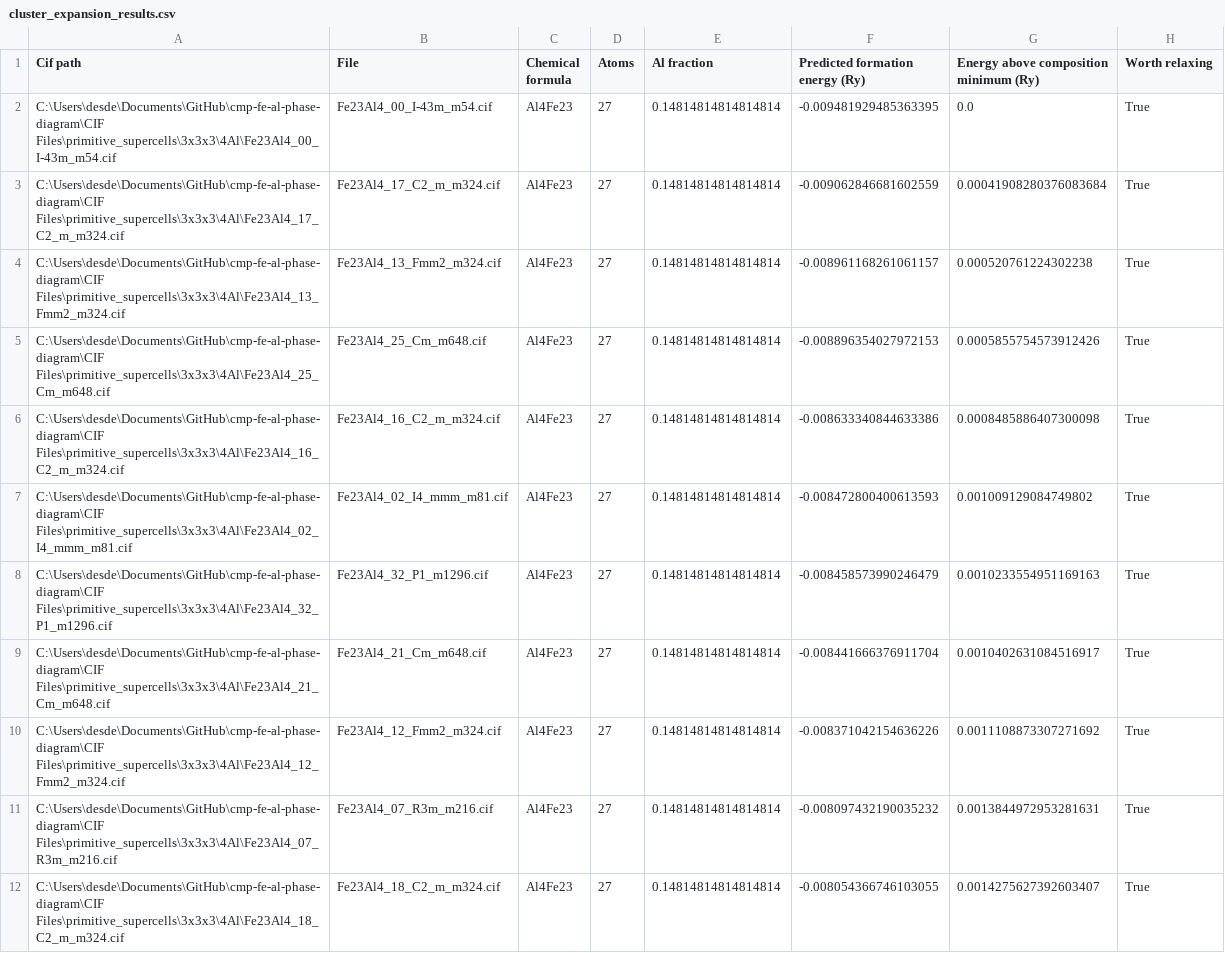
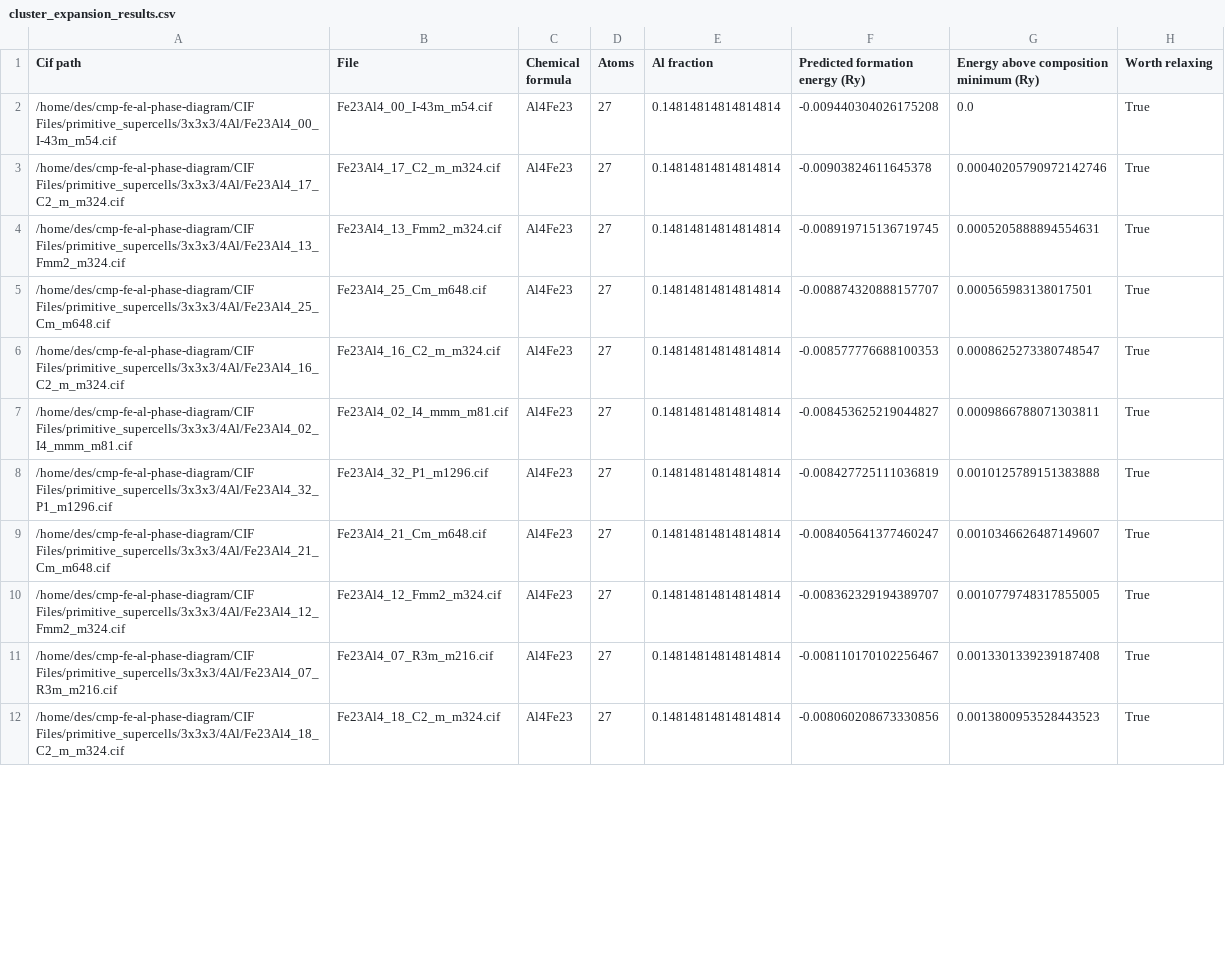
Before and after one commit to desdb6/cmp-fe-al-phase-diagram, a CSV file: CIF Files/primitive_supercells/3x3x3/4Al/cluster_expansion_results.csv, drawn as a sheet; only a part is shown; the diff covers the shown part only.

```diff
--- a/CIF Files/primitive_supercells/3x3x3/4Al/cluster_expansion_results.csv
+++ b/CIF Files/primitive_supercells/3x3x3/4Al/cluster_expansion_results.csv
@@ -1,12 +1,12 @@
 Cif path,File,Chemical formula,Atoms,Al fraction,Predicted formation energy (Ry),Energy above composition minimum (Ry),Worth relaxing
-C:\Users\desde\Documents\GitHub\cmp-fe-al-phase-diagram\CIF Files\primitive_supercells\3x3x3\4Al\Fe23Al4_00_I-43m_m54.cif,Fe23Al4_00_I-43m_m54.cif,Al4Fe23,27,0.14814814814814814,-0.009481929485363395,0.0,True
-C:\Users\desde\Documents\GitHub\cmp-fe-al-phase-diagram\CIF Files\primitive_supercells\3x3x3\4Al\Fe23Al4_17_C2_m_m324.cif,Fe23Al4_17_C2_m_m324.cif,Al4Fe23,27,0.14814814814814814,-0.009062846681602559,0.00041908280376083684,True
-C:\Users\desde\Documents\GitHub\cmp-fe-al-phase-diagram\CIF Files\primitive_supercells\3x3x3\4Al\Fe23Al4_13_Fmm2_m324.cif,Fe23Al4_13_Fmm2_m324.cif,Al4Fe23,27,0.14814814814814814,-0.008961168261061157,0.000520761224302238,True
-C:\Users\desde\Documents\GitHub\cmp-fe-al-phase-diagram\CIF Files\primitive_supercells\3x3x3\4Al\Fe23Al4_25_Cm_m648.cif,Fe23Al4_25_Cm_m648.cif,Al4Fe23,27,0.14814814814814814,-0.008896354027972153,0.0005855754573912426,True
-C:\Users\desde\Documents\GitHub\cmp-fe-al-phase-diagram\CIF Files\primitive_supercells\3x3x3\4Al\Fe23Al4_16_C2_m_m324.cif,Fe23Al4_16_C2_m_m324.cif,Al4Fe23,27,0.14814814814814814,-0.008633340844633386,0.0008485886407300098,True
-C:\Users\desde\Documents\GitHub\cmp-fe-al-phase-diagram\CIF Files\primitive_supercells\3x3x3\4Al\Fe23Al4_02_I4_mmm_m81.cif,Fe23Al4_02_I4_mmm_m81.cif,Al4Fe23,27,0.14814814814814814,-0.008472800400613593,0.001009129084749802,True
-C:\Users\desde\Documents\GitHub\cmp-fe-al-phase-diagram\CIF Files\primitive_supercells\3x3x3\4Al\Fe23Al4_32_P1_m1296.cif,Fe23Al4_32_P1_m1296.cif,Al4Fe23,27,0.14814814814814814,-0.008458573990246479,0.0010233554951169163,True
-C:\Users\desde\Documents\GitHub\cmp-fe-al-phase-diagram\CIF Files\primitive_supercells\3x3x3\4Al\Fe23Al4_21_Cm_m648.cif,Fe23Al4_21_Cm_m648.cif,Al4Fe23,27,0.14814814814814814,-0.008441666376911704,0.0010402631084516917,True
-C:\Users\desde\Documents\GitHub\cmp-fe-al-phase-diagram\CIF Files\primitive_supercells\3x3x3\4Al\Fe23Al4_12_Fmm2_m324.cif,Fe23Al4_12_Fmm2_m324.cif,Al4Fe23,27,0.14814814814814814,-0.008371042154636226,0.0011108873307271692,True
-C:\Users\desde\Documents\GitHub\cmp-fe-al-phase-diagram\CIF Files\primitive_supercells\3x3x3\4Al\Fe23Al4_07_R3m_m216.cif,Fe23Al4_07_R3m_m216.cif,Al4Fe23,27,0.14814814814814814,-0.008097432190035232,0.0013844972953281631,True
-C:\Users\desde\Documents\GitHub\cmp-fe-al-phase-diagram\CIF Files\primitive_supercells\3x3x3\4Al\Fe23Al4_18_C2_m_m324.cif,Fe23Al4_18_C2_m_m324.cif,Al4Fe23,27,0.14814814814814814,-0.008054366746103055,0.0014275627392603407,True
+/home/des/cmp-fe-al-phase-diagram/CIF Files/primitive_supercells/3x3x3/4Al/Fe23Al4_00_I-43m_m54.cif,Fe23Al4_00_I-43m_m54.cif,Al4Fe23,27,0.14814814814814814,-0.009440304026175208,0.0,True
+/home/des/cmp-fe-al-phase-diagram/CIF Files/primitive_supercells/3x3x3/4Al/Fe23Al4_17_C2_m_m324.cif,Fe23Al4_17_C2_m_m324.cif,Al4Fe23,27,0.14814814814814814,-0.00903824611645378,0.00040205790972142746,True
+/home/des/cmp-fe-al-phase-diagram/CIF Files/primitive_supercells/3x3x3/4Al/Fe23Al4_13_Fmm2_m324.cif,Fe23Al4_13_Fmm2_m324.cif,Al4Fe23,27,0.14814814814814814,-0.008919715136719745,0.0005205888894554631,True
+/home/des/cmp-fe-al-phase-diagram/CIF Files/primitive_supercells/3x3x3/4Al/Fe23Al4_25_Cm_m648.cif,Fe23Al4_25_Cm_m648.cif,Al4Fe23,27,0.14814814814814814,-0.008874320888157707,0.000565983138017501,True
+/home/des/cmp-fe-al-phase-diagram/CIF Files/primitive_supercells/3x3x3/4Al/Fe23Al4_16_C2_m_m324.cif,Fe23Al4_16_C2_m_m324.cif,Al4Fe23,27,0.14814814814814814,-0.008577776688100353,0.0008625273380748547,True
+/home/des/cmp-fe-al-phase-diagram/CIF Files/primitive_supercells/3x3x3/4Al/Fe23Al4_02_I4_mmm_m81.cif,Fe23Al4_02_I4_mmm_m81.cif,Al4Fe23,27,0.14814814814814814,-0.008453625219044827,0.0009866788071303811,True
+/home/des/cmp-fe-al-phase-diagram/CIF Files/primitive_supercells/3x3x3/4Al/Fe23Al4_32_P1_m1296.cif,Fe23Al4_32_P1_m1296.cif,Al4Fe23,27,0.14814814814814814,-0.008427725111036819,0.0010125789151383888,True
+/home/des/cmp-fe-al-phase-diagram/CIF Files/primitive_supercells/3x3x3/4Al/Fe23Al4_21_Cm_m648.cif,Fe23Al4_21_Cm_m648.cif,Al4Fe23,27,0.14814814814814814,-0.008405641377460247,0.0010346626487149607,True
+/home/des/cmp-fe-al-phase-diagram/CIF Files/primitive_supercells/3x3x3/4Al/Fe23Al4_12_Fmm2_m324.cif,Fe23Al4_12_Fmm2_m324.cif,Al4Fe23,27,0.14814814814814814,-0.008362329194389707,0.0010779748317855005,True
+/home/des/cmp-fe-al-phase-diagram/CIF Files/primitive_supercells/3x3x3/4Al/Fe23Al4_07_R3m_m216.cif,Fe23Al4_07_R3m_m216.cif,Al4Fe23,27,0.14814814814814814,-0.008110170102256467,0.0013301339239187408,True
+/home/des/cmp-fe-al-phase-diagram/CIF Files/primitive_supercells/3x3x3/4Al/Fe23Al4_18_C2_m_m324.cif,Fe23Al4_18_C2_m_m324.cif,Al4Fe23,27,0.14814814814814814,-0.008060208673330856,0.0013800953528443523,True
```
Also changed, not shown: 1 added row, 1 removed row and 69 edited cells elsewhere in this file, CIF Files/conventional_supercells/3x3x3/3Al/cluster_expansion_results.csv, CIF Files/conventional_supercells/3x3x3/4Al/cluster_expansion_results.csv, 43 other files.
